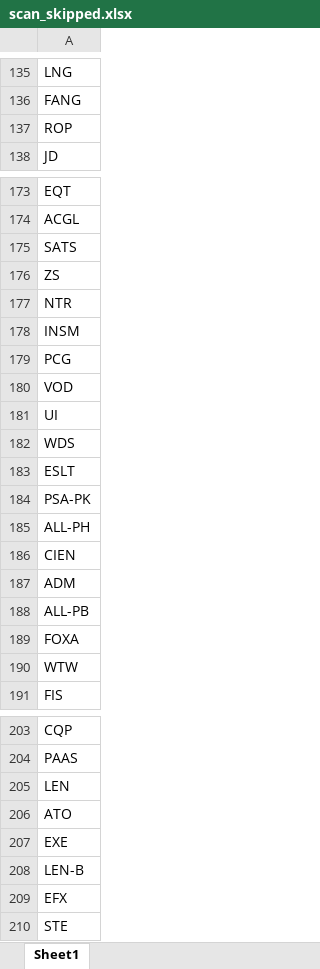
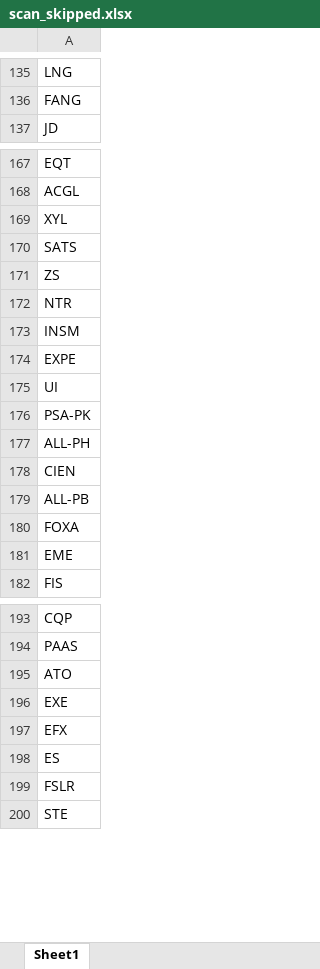
Before and after one commit to fbali10-ux/ABD_ikili_dip, an Excel workbook: scan_skipped.xlsx, sheet Sheet1, drawn as a sheet; only a part is shown, gaps mark what is left out; values as stored, in another font and other column widths than the file's, no borders; removed rows and columns are numbered as before the commit, all else as after; the diff covers the shown part only; the diff names each change by its address in the sheet, - before the commit and + after, or states it on an @@ line.

```diff
--- a/scan_skipped.xlsx (sheet Sheet1)
+++ b/scan_skipped.xlsx (sheet Sheet1)
-row 137: ROP
+row 169: XYL
-A174: PCG
+A174: EXPE
-row 180: VOD
-row 182: WDS
-row 183: ESLT
-row 187: ADM
-A181: WTW
+A181: EME
-row 205: LEN
-row 208: LEN-B
+row 198: ES
+row 199: FSLR
```
Also changed, not shown: 17 added rows, 23 removed rows and 5 edited cells elsewhere in this sheet, dip_yakalama_daily_120dip_rebound_sonuclar.xlsx, 1 other file.
